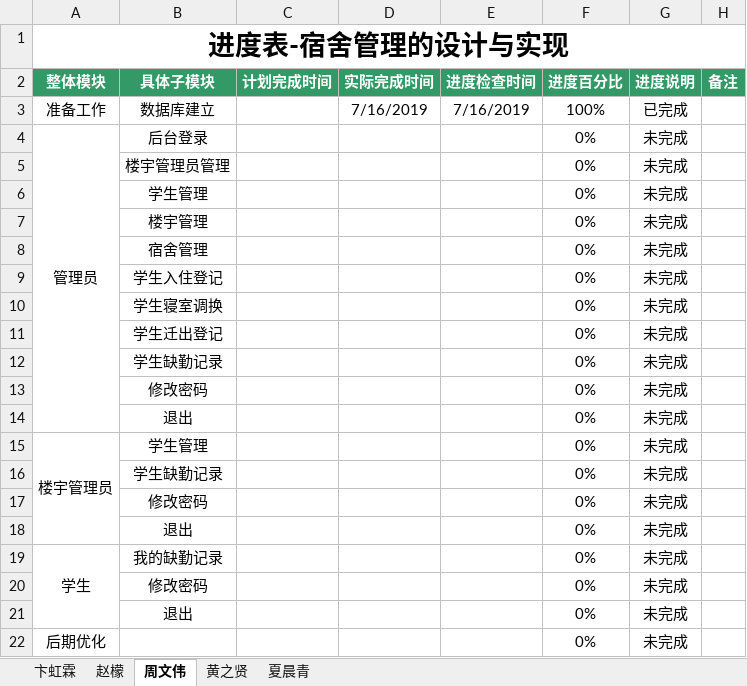
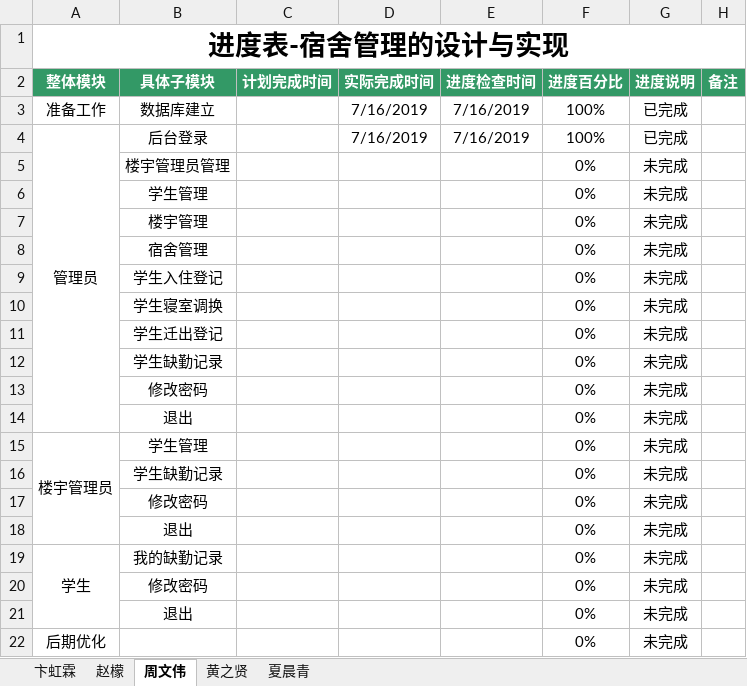
Before and after one commit to dormitory-bhl/dormitory, an Excel workbook: 宿舍管理-卞虹霖.xlsx, sheet 周文伟, drawn as a sheet; values as stored, in another font and other column widths than the file's, no borders; the diff names each change by its address in the sheet, - before the commit and + after, or states it on an @@ line.

Commit message:
zhou0716

```diff
--- a/宿舍管理-卞虹霖.xlsx (sheet 周文伟)
+++ b/宿舍管理-卞虹霖.xlsx (sheet 周文伟)
-D4 (实际完成时间): (empty)
+D4 (实际完成时间): 7/16/2019
-E4 (进度检查时间): (empty)
+E4 (进度检查时间): 7/16/2019
-F4 (进度百分比): 0%
+F4 (进度百分比): 100%
-G4 (进度说明): 未完成
+G4 (进度说明): 已完成
```
